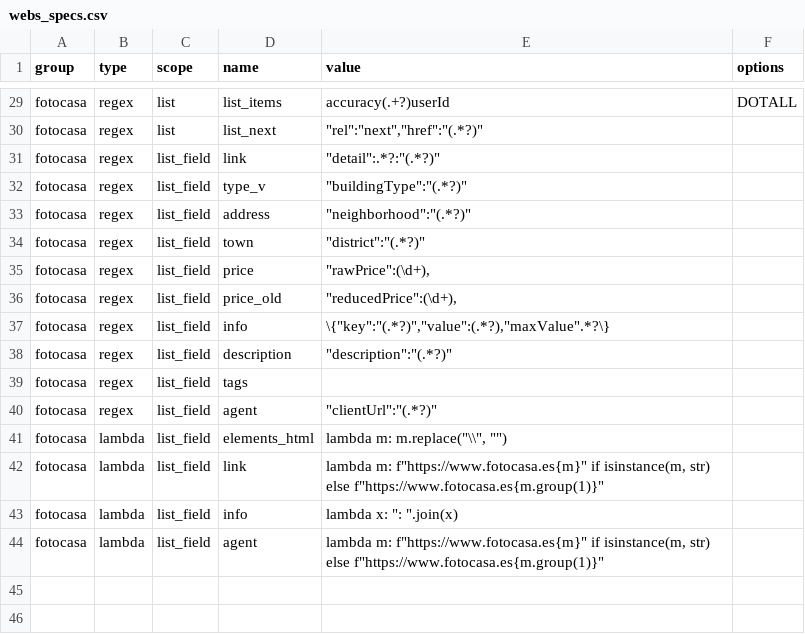
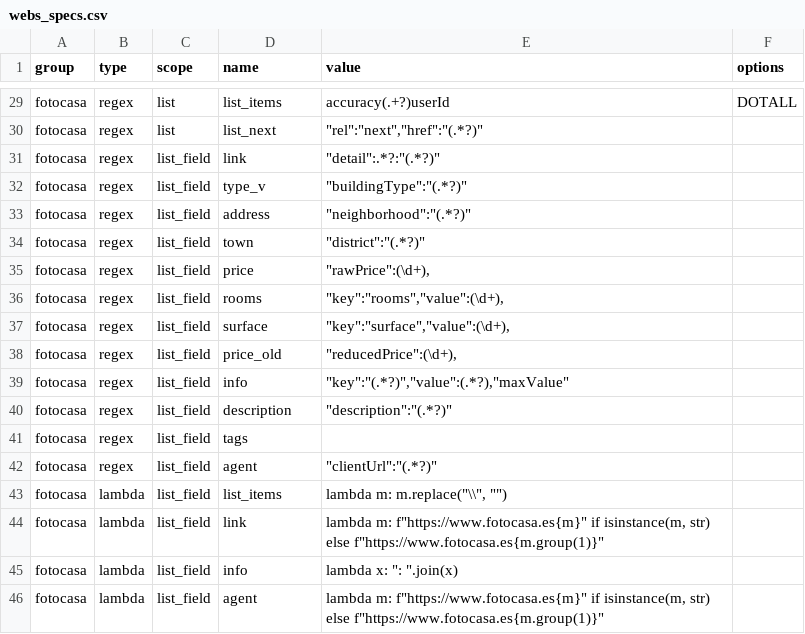
Before and after one commit to germanztz/realadvisor, a CSV file: datasets/webs_specs.csv, drawn as a sheet; only a part is shown, gaps mark what is left out.

```diff
--- a/datasets/webs_specs.csv
+++ b/datasets/webs_specs.csv
@@ -35,4 +35,6 @@ fotocasa,regex,list_field,town,"""district"":""(.*?)""",
 fotocasa,regex,list_field,price,"""rawPrice"":(\d+),",
+fotocasa,regex,list_field,rooms,"""key"":""rooms"",""value"":(\d+),",
+fotocasa,regex,list_field,surface,"""key"":""surface"",""value"":(\d+),",
 fotocasa,regex,list_field,price_old,"""reducedPrice"":(\d+),",
-fotocasa,regex,list_field,info,"\{""key"":""(.*?)"",""value"":(.*?),""maxValue"".*?\}",
+fotocasa,regex,list_field,info,"""key"":""(.*?)"",""value"":(.*?),""maxValue""",
 fotocasa,regex,list_field,description,"""description"":""(.*?)""",
@@ -40,3 +42,3 @@ fotocasa,regex,list_field,tags,,
 fotocasa,regex,list_field,agent,"""clientUrl"":""(.*?)""",
-fotocasa,lambda,list_field,elements_html,"lambda m: m.replace(""\\"", """")",
+fotocasa,lambda,list_field,list_items,"lambda m: m.replace(""\\"", """")",
 fotocasa,lambda,list_field,link,"lambda m: f""https://www.fotocasa.es{m}"" if isinstance(m, str) else f""https://www.fotocasa.es{m.group(1)}""",
```
Also changed, not shown: datasets/idealista_datafile.csv, 3 other files.
